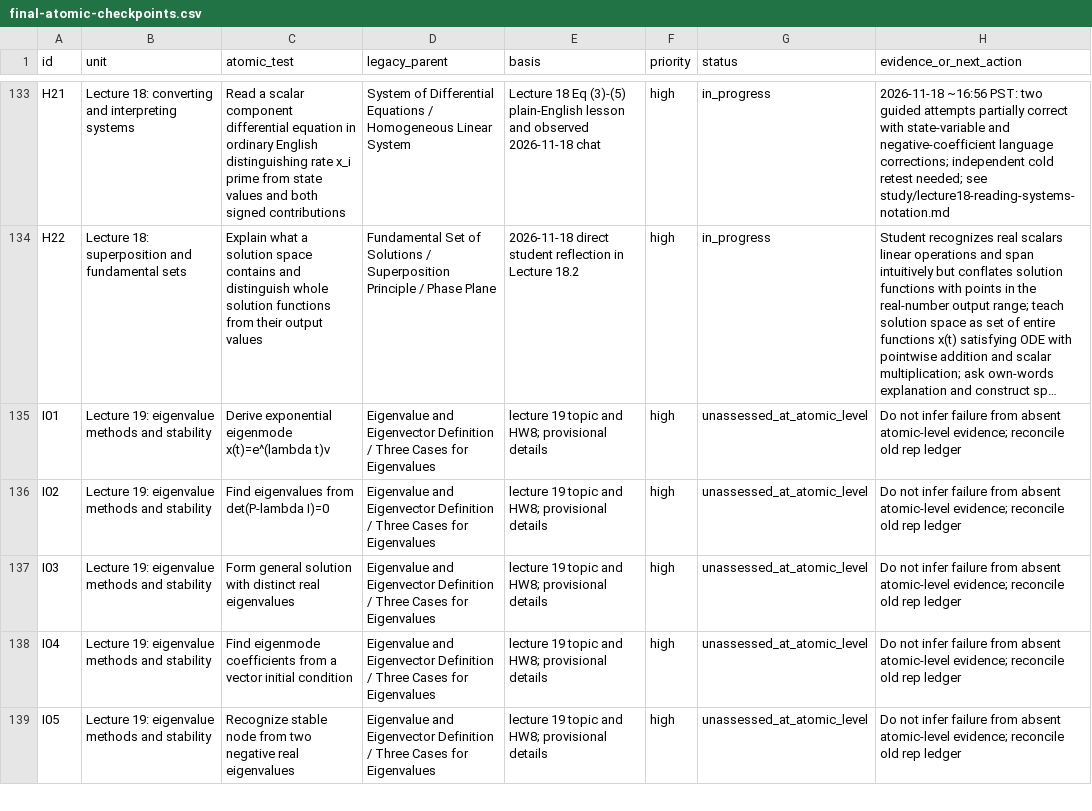
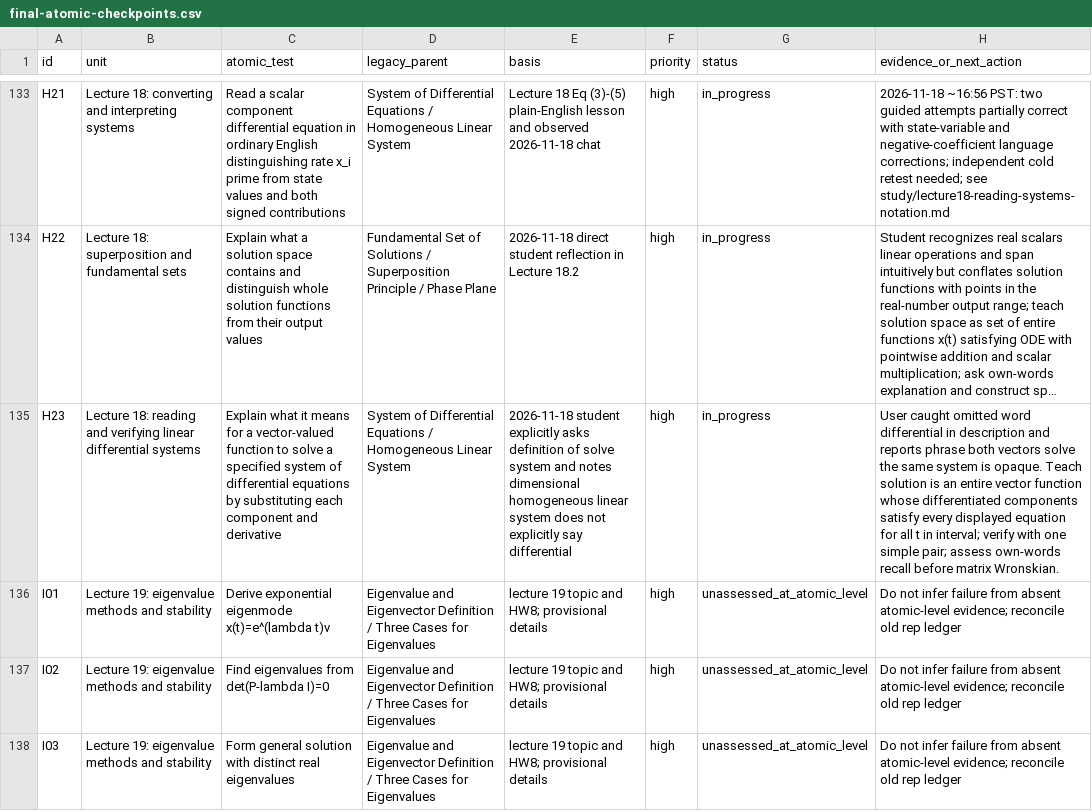
Before and after one commit to immcnotthere/School, a CSV file: AM20/study/final-atomic-checkpoints.csv, drawn as a sheet; only a part is shown, gaps mark what is left out; the shorter side is filled out with more unchanged rows; long unchanged cells end in …; the diff names each change by its address in the sheet, - before the commit and + after, or states it on an @@ line.

Commit message:
AM20: track meaning of solving a differential system and omitted descriptor

```diff
--- a/AM20/study/final-atomic-checkpoints.csv
+++ b/AM20/study/final-atomic-checkpoints.csv
+row 135: H23 | Lecture 18: reading and verifying linear differential systems | Explain what it means for a vector-valued function to solve a specified system of differential equations by substituting each component and derivative | System of Differential Equations / Homogeneous Linear System | 2026-11-18 student explicitly asks definition of solve system and notes dimensional homogeneous linear system does not explicitly say differential | high | in_progress | User caught omitted word differential in description and reports phrase both vectors solve the same system is opaque. Teach solution is an entire vector function whose differentiated components satisfy every displayed equation for all t in interval; verify with one simple pair; assess own-words recall before matrix Wronskian.
```
